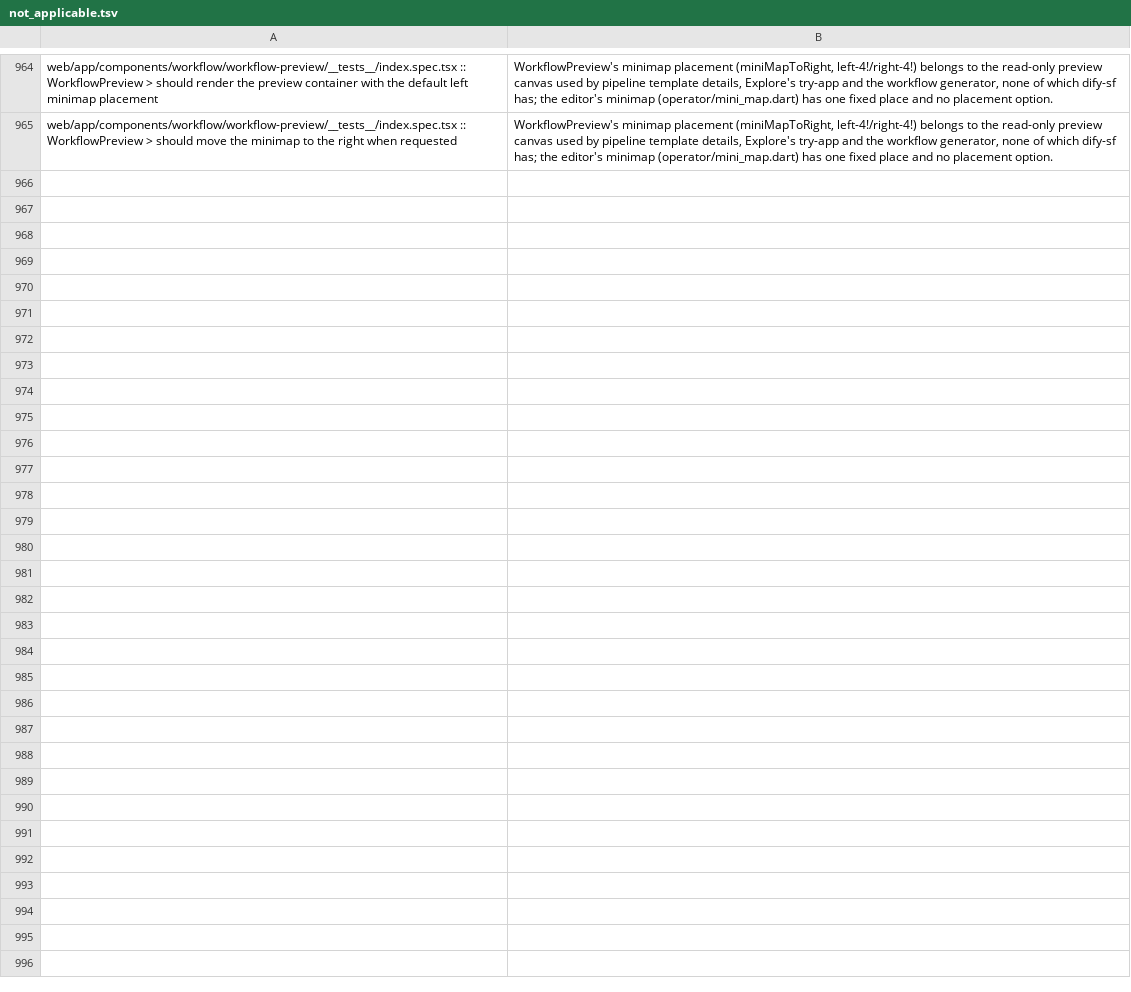
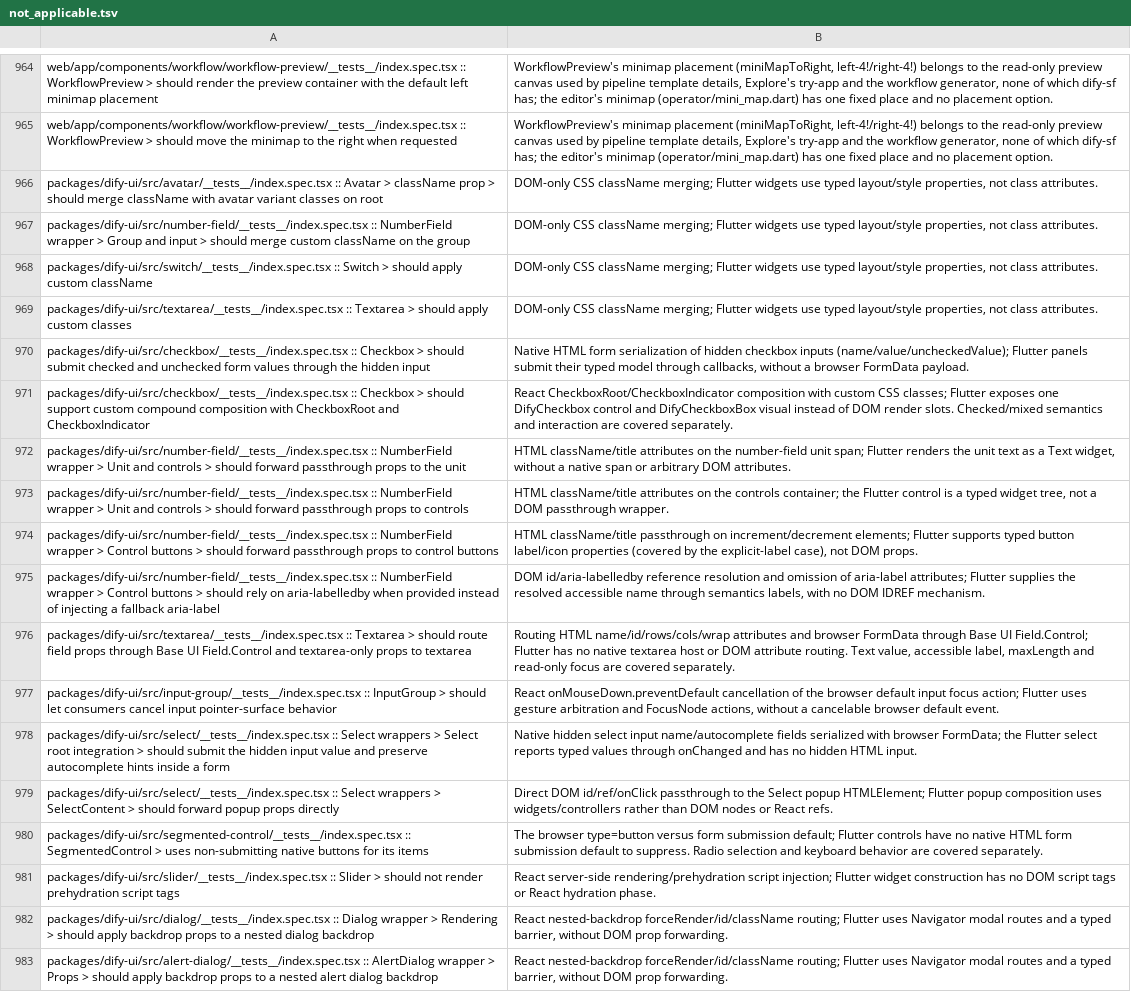
Before and after one commit to kevinzhow/dify-sf, a TSV file: tool/dify_spec/not_applicable.tsv, drawn as a sheet; only a part is shown, gaps mark what is left out.

Commit message:
Cover used dify-ui controls with upstream specs and fix interaction gaps
Port 63 upstream cases and correct 4 parameterized menu mappings. Fix read-only input focus and add-on traversal, checkbox mixed state, switch loading, number labels and invalid state, decimal slider stepping, segmented keyboard navigation, select accessibility and popup sizing, textarea controlled values, and dialog keyboard dismissal. Preserve the integer slider API and keep search clear actions from transiently blurring their input.

Record 18 DOM/CSS-only exclusions. Keep 111 unreferenced primitive or unused compound-mode cases pending under the agreed scope. Validation: 3848 full app tests pass through the second k17-heavy slot; flutter analyze lib test is clean; Dart formatting checked at line length 120.

```diff
--- a/tool/dify_spec/not_applicable.tsv
+++ b/tool/dify_spec/not_applicable.tsv
@@ -965 +965,19 @@ web/app/components/workflow/workflow-preview/__tests__/index.spec.tsx :: Workflo
 web/app/components/workflow/workflow-preview/__tests__/index.spec.tsx :: WorkflowPreview > should move the minimap to the right when requested	WorkflowPreview's minimap placement (miniMapToRight, left-4!/right-4!) belongs to the read-only preview canvas used by pipeline template details, Explore's try-app and the workflow generator, none of which dify-sf has; the editor's minimap (operator/mini_map.dart) has one fixed place and no placement option.
+packages/dify-ui/src/avatar/__tests__/index.spec.tsx :: Avatar > className prop > should merge className with avatar variant classes on root	DOM-only CSS className merging; Flutter widgets use typed layout/style properties, not class attributes.
+packages/dify-ui/src/number-field/__tests__/index.spec.tsx :: NumberField wrapper > Group and input > should merge custom className on the group	DOM-only CSS className merging; Flutter widgets use typed layout/style properties, not class attributes.
+packages/dify-ui/src/switch/__tests__/index.spec.tsx :: Switch > should apply custom className	DOM-only CSS className merging; Flutter widgets use typed layout/style properties, not class attributes.
+packages/dify-ui/src/textarea/__tests__/index.spec.tsx :: Textarea > should apply custom classes	DOM-only CSS className merging; Flutter widgets use typed layout/style properties, not class attributes.
+packages/dify-ui/src/checkbox/__tests__/index.spec.tsx :: Checkbox > should submit checked and unchecked form values through the hidden input	Native HTML form serialization of hidden checkbox inputs (name/value/uncheckedValue); Flutter panels submit their typed model through callbacks, without a browser FormData payload.
+packages/dify-ui/src/checkbox/__tests__/index.spec.tsx :: Checkbox > should support custom compound composition with CheckboxRoot and CheckboxIndicator	React CheckboxRoot/CheckboxIndicator composition with custom CSS classes; Flutter exposes one DifyCheckbox control and DifyCheckboxBox visual instead of DOM render slots. Checked/mixed semantics and interaction are covered separately.
+packages/dify-ui/src/number-field/__tests__/index.spec.tsx :: NumberField wrapper > Unit and controls > should forward passthrough props to the unit	HTML className/title attributes on the number-field unit span; Flutter renders the unit text as a Text widget, without a native span or arbitrary DOM attributes.
+packages/dify-ui/src/number-field/__tests__/index.spec.tsx :: NumberField wrapper > Unit and controls > should forward passthrough props to controls	HTML className/title attributes on the controls container; the Flutter control is a typed widget tree, not a DOM passthrough wrapper.
+packages/dify-ui/src/number-field/__tests__/index.spec.tsx :: NumberField wrapper > Control buttons > should forward passthrough props to control buttons	HTML className/title passthrough on increment/decrement elements; Flutter supports typed button label/icon properties (covered by the explicit-label case), not DOM props.
+packages/dify-ui/src/number-field/__tests__/index.spec.tsx :: NumberField wrapper > Control buttons > should rely on aria-labelledby when provided instead of injecting a fallback aria-label	DOM id/aria-labelledby reference resolution and omission of aria-label attributes; Flutter supplies the resolved accessible name through semantics labels, with no DOM IDREF mechanism.
+packages/dify-ui/src/textarea/__tests__/index.spec.tsx :: Textarea > should route field props through Base UI Field.Control and textarea-only props to textarea	Routing HTML name/id/rows/cols/wrap attributes and browser FormData through Base UI Field.Control; Flutter has no native textarea host or DOM attribute routing. Text value, accessible label, maxLength and read-only focus are covered separately.
+packages/dify-ui/src/input-group/__tests__/index.spec.tsx :: InputGroup > should let consumers cancel input pointer-surface behavior	React onMouseDown.preventDefault cancellation of the browser default input focus action; Flutter uses gesture arbitration and FocusNode actions, without a cancelable browser default event.
+packages/dify-ui/src/select/__tests__/index.spec.tsx :: Select wrappers > Select root integration > should submit the hidden input value and preserve autocomplete hints inside a form	Native hidden select input name/autocomplete fields serialized with browser FormData; the Flutter select reports typed values through onChanged and has no hidden HTML input.
+packages/dify-ui/src/select/__tests__/index.spec.tsx :: Select wrappers > SelectContent > should forward popup props directly	Direct DOM id/ref/onClick passthrough to the Select popup HTMLElement; Flutter popup composition uses widgets/controllers rather than DOM nodes or React refs.
+packages/dify-ui/src/segmented-control/__tests__/index.spec.tsx :: SegmentedControl > uses non-submitting native buttons for its items	The browser type=button versus form submission default; Flutter controls have no native HTML form submission default to suppress. Radio selection and keyboard behavior are covered separately.
+packages/dify-ui/src/slider/__tests__/index.spec.tsx :: Slider > should not render prehydration script tags	React server-side rendering/prehydration script injection; Flutter widget construction has no DOM script tags or React hydration phase.
+packages/dify-ui/src/dialog/__tests__/index.spec.tsx :: Dialog wrapper > Rendering > should apply backdrop props to a nested dialog backdrop	React nested-backdrop forceRender/id/className routing; Flutter uses Navigator modal routes and a typed barrier, without DOM prop forwarding.
+packages/dify-ui/src/alert-dialog/__tests__/index.spec.tsx :: AlertDialog wrapper > Props > should apply backdrop props to a nested alert dialog backdrop	React nested-backdrop forceRender/id/className routing; Flutter uses Navigator modal routes and a typed barrier, without DOM prop forwarding.
```
Also changed, not shown: 24 other files.
